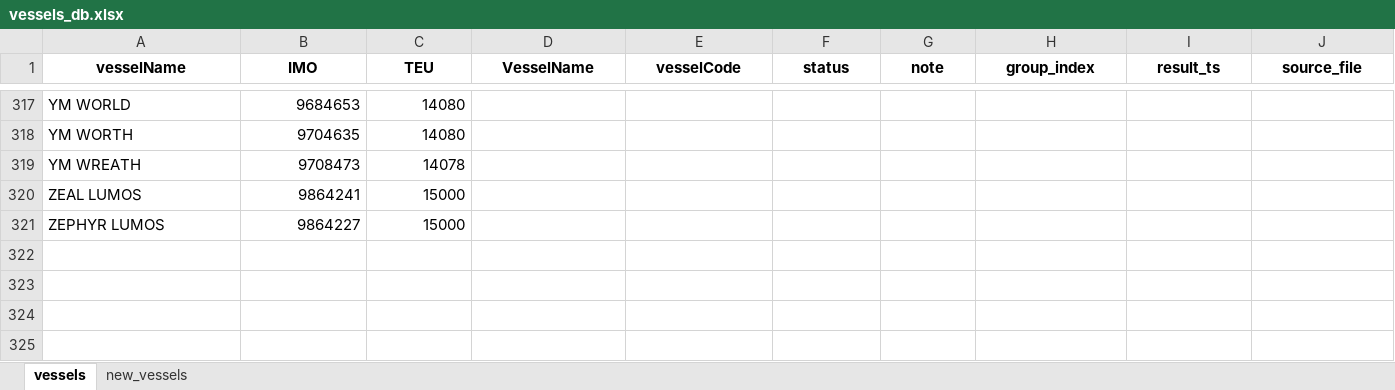
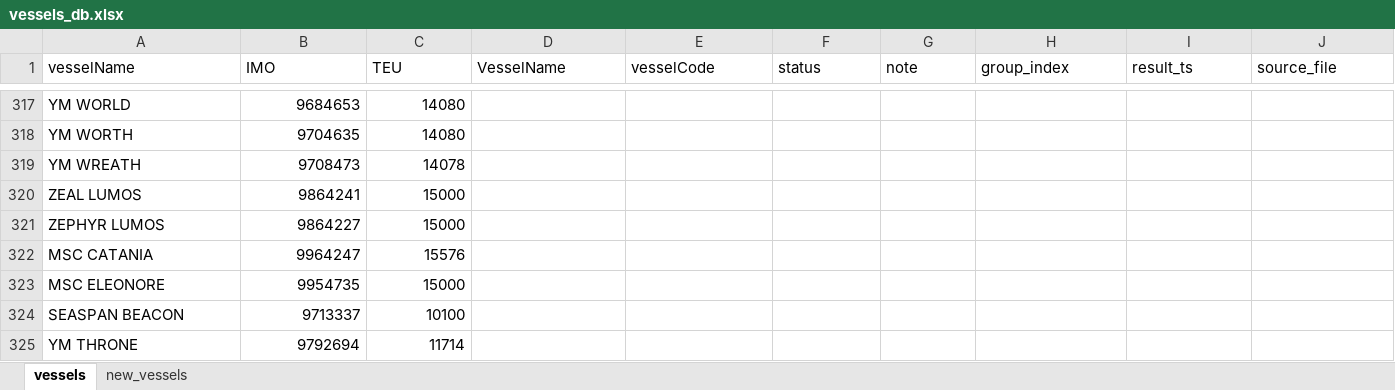
Before and after one commit to ligen3314-byte/capaStudy, an Excel workbook: vessels/vessels_db.xlsx, sheet vessels, drawn as a sheet; only a part is shown, gaps mark what is left out; values as stored, in another font and other column widths than the file's, no borders; the diff names each change by its address in the sheet, - before the commit and + after, or states it on an @@ line.

```diff
--- a/vessels/vessels_db.xlsx (sheet vessels)
+++ b/vessels/vessels_db.xlsx (sheet vessels)
@@ A1:J1 bold: on → off, alignment: center → left @@
+row 322: MSC CATANIA | 9964247 | 15576
+row 323: MSC ELEONORE | 9954735 | 15000
+row 324: SEASPAN BEACON | 9713337 | 10100
+row 325: YM THRONE | 9792694 | 11714
```
Also changed, not shown: sheet new_vessels.
